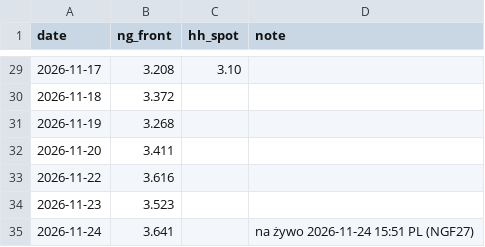
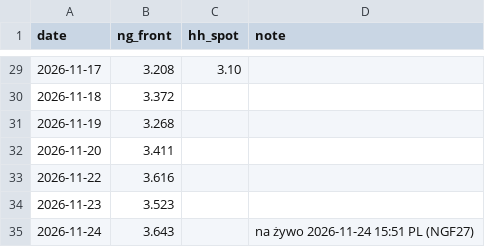
Before and after one commit to KrisMaros/gwhdd-data, a CSV file: data/prices.csv, drawn as a sheet; only a part is shown, gaps mark what is left out.

```diff
--- a/data/prices.csv
+++ b/data/prices.csv
@@ -34,2 +34,2 @@ date,ng_front,hh_spot,note
 2026-11-23,3.523,,
-2026-11-24,3.641,,na żywo 2026-11-24 15:51 PL (NGF27)
+2026-11-24,3.643,,na żywo 2026-11-24 15:51 PL (NGF27)
```
Also changed, not shown: data/contract_prices.csv, 1 other file.
